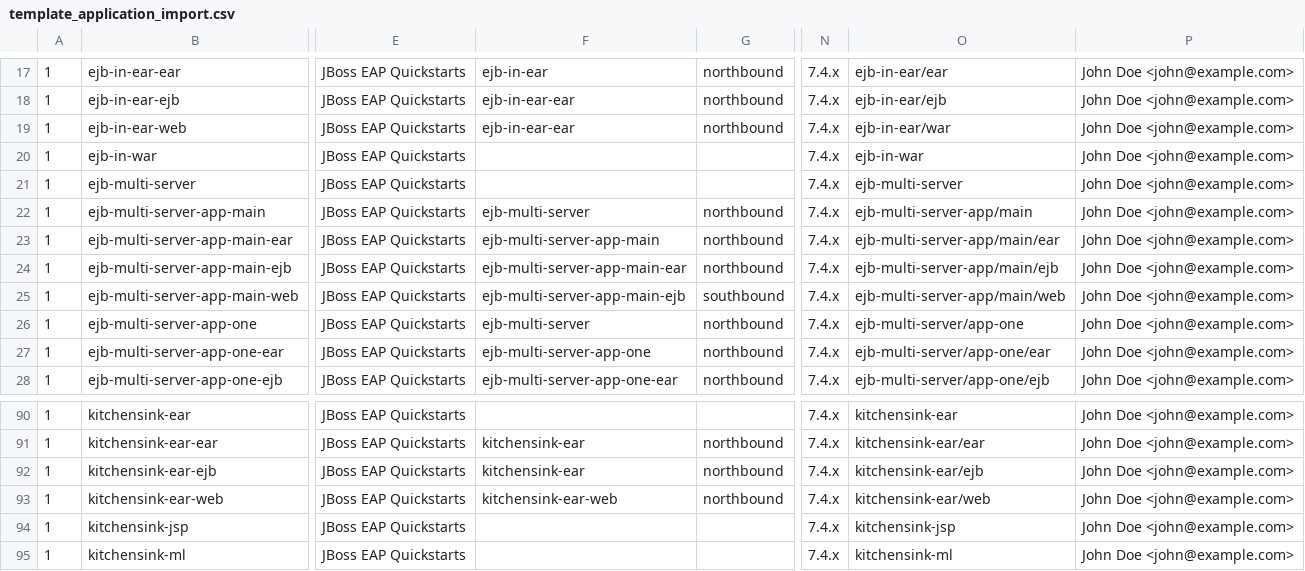
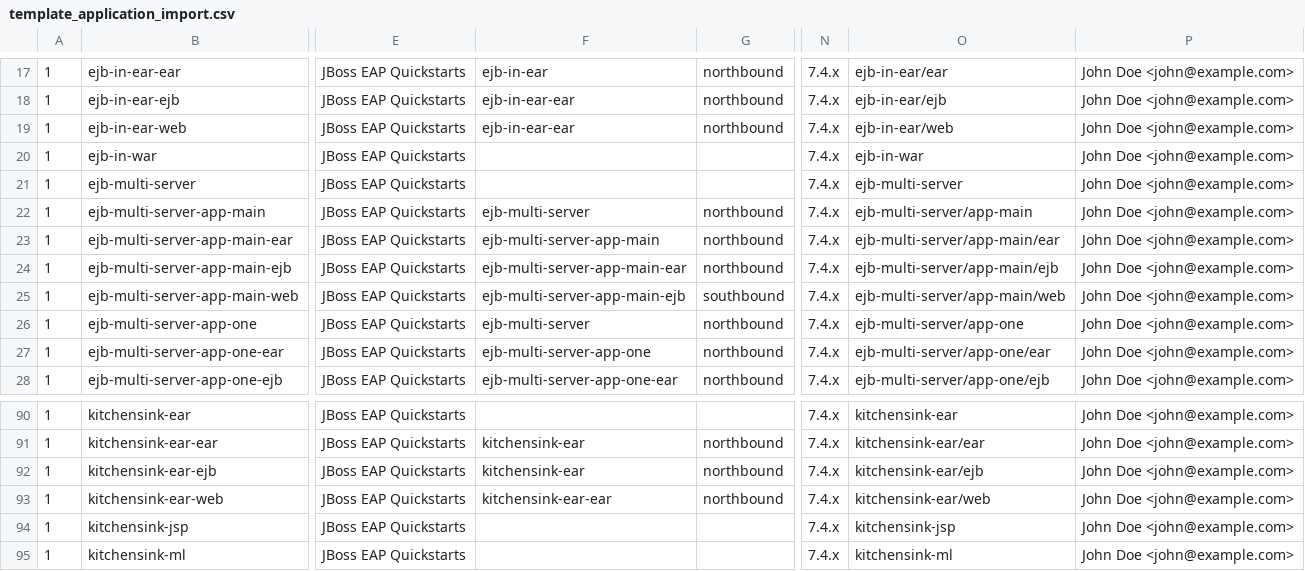
Before and after one commit to jcordes73/mta-use-cases, a CSV file: mta-ui/template_application_import.csv, drawn as a sheet; only a part is shown, gaps mark what is left out; the diff names each change by its address in the sheet, - before the commit and + after, or states it on an @@ line.

Commit message:
Fix the application import template paths and self-reference; document per-row dependencies
Validated every row of template_application_import.csv against the
jboss-quickstarts repository on the 7.4.x branch (the branch the template
imports) and derived each row's intra-portfolio dependencies from its
pom.xml (groupId org.jboss.eap.quickstarts / ${project.groupId}):

- Fix 5 repository paths that would fail the import: the four
  ejb-multi-server-app-main* rows pointed at ejb-multi-server-app/main*
  instead of ejb-multi-server/app-main*, and ejb-in-ear-web pointed at
  ejb-in-ear/war instead of ejb-in-ear/web
- Fix the kitchensink-ear-web row listing itself as its own dependency -
  corrected to kitchensink-ear-ear (northbound), matching the convention
  of the structurally identical ejb-in-ear-web row
- Add template_application_import.dependencies.md: the full 123-row table
  (path, packaging, southbound 'depends on', northbound 'used by') with
  the column semantics and the 76 standalone applications

```diff
--- a/mta-ui/template_application_import.csv
+++ b/mta-ui/template_application_import.csv
-O19: ejb-in-ear/war
+O19: ejb-in-ear/web
-O22: ejb-multi-server-app/main
+O22: ejb-multi-server/app-main
-O23: ejb-multi-server-app/main/ear
+O23: ejb-multi-server/app-main/ear
-O24: ejb-multi-server-app/main/ejb
+O24: ejb-multi-server/app-main/ejb
-O25: ejb-multi-server-app/main/web
+O25: ejb-multi-server/app-main/web
-F93: kitchensink-ear-web
+F93: kitchensink-ear-ear
```
Also changed, not shown: 1 other file.
